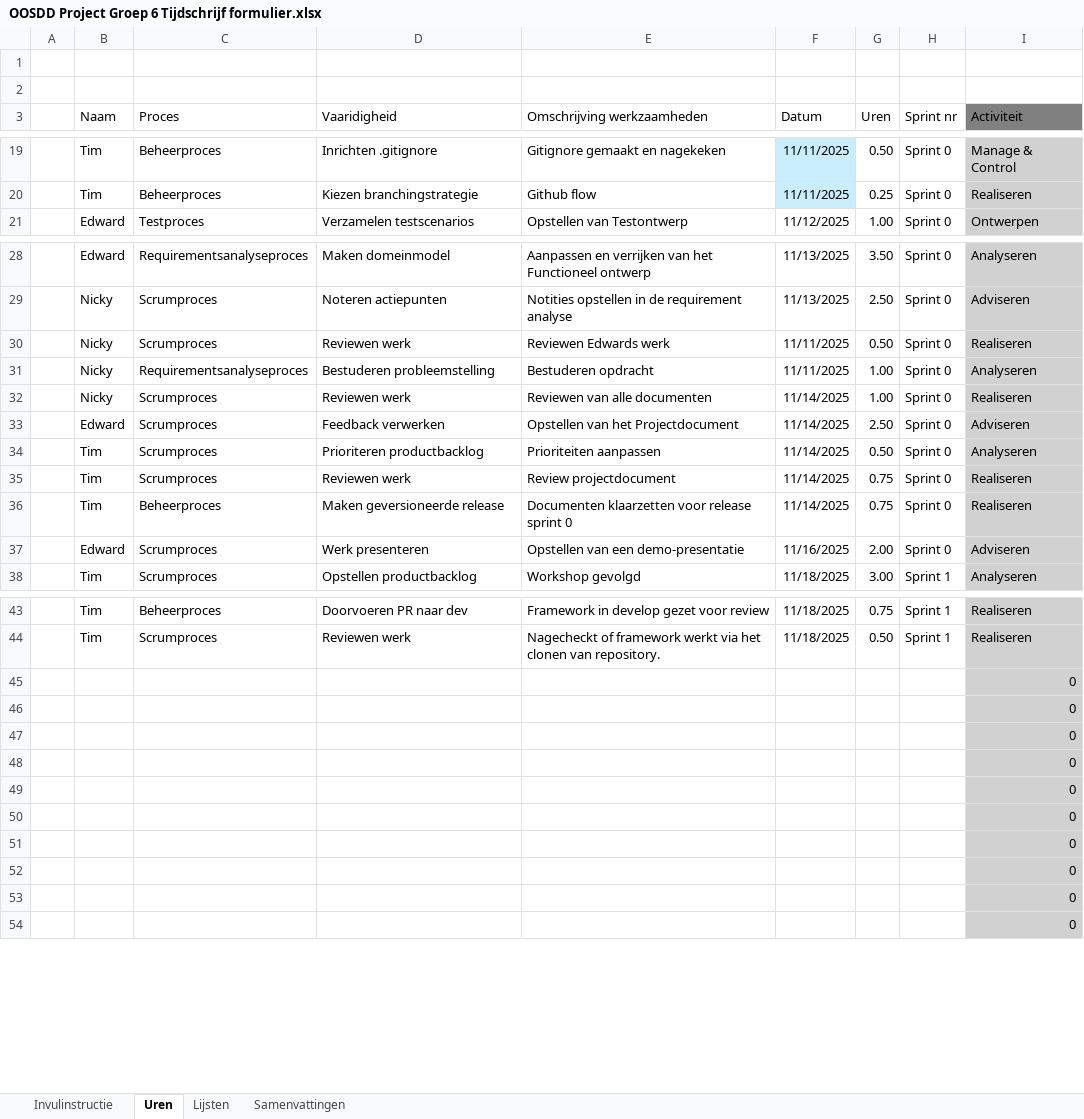
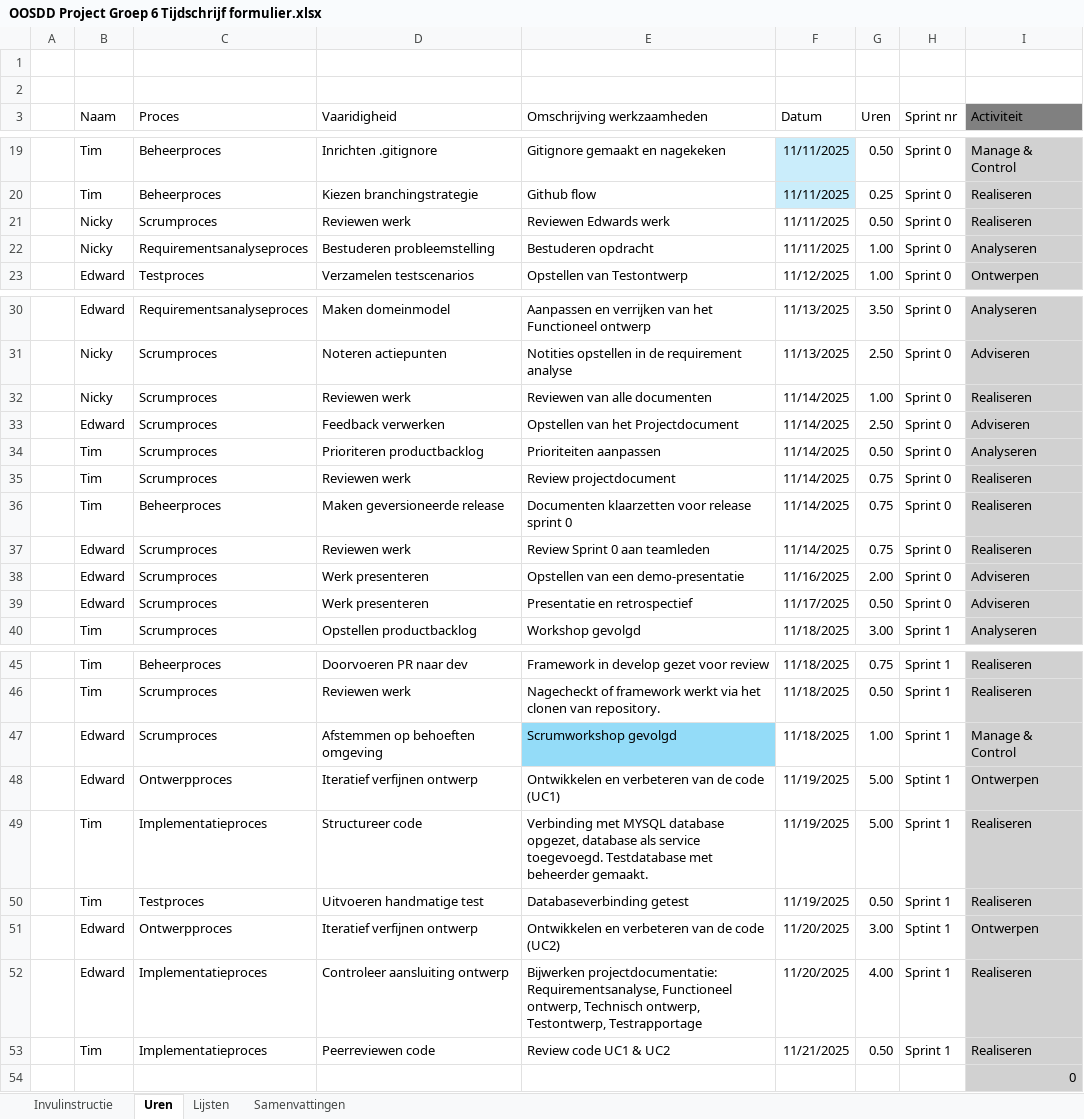
Before and after one commit to Cordelia67/OOSDD_Leer_misschien_typen, an Excel workbook: samenwerking/OOSDD Project Groep 6 Tijdschrijf formulier.xlsx, sheet Uren, drawn as a sheet; only a part is shown, gaps mark what is left out; values as stored, in another font and other column widths than the file's, no borders; table styles not drawn; removed rows and columns are numbered as before the commit, all else as after; the diff names each change by its address in the sheet, - before the commit and + after, or states it on an @@ line.

Commit message:
Tijdschrijfdocument update

```diff
--- a/samenwerking/OOSDD Project Groep 6 Tijdschrijf formulier.xlsx (sheet Uren)
+++ b/samenwerking/OOSDD Project Groep 6 Tijdschrijf formulier.xlsx (sheet Uren)
@@ row 30 moved to row 21: Nicky @@
@@ row 31 moved to row 22: Nicky @@
+row 37:  | Edward | Scrumproces | Reviewen werk | Review Sprint 0 aan teamleden | 11/14/2025 | 0.75 | Sprint 0 | Realiseren
+row 39:  | Edward | Scrumproces | Werk presenteren | Presentatie en retrospectief | 11/17/2025 | 0.50 | Sprint 0 | Adviseren
-row 45:  |  |  |  |  |  |  |  | 0
-row 46:  |  |  |  |  |  |  |  | 0
-row 47:  |  |  |  |  |  |  |  | 0
-row 48:  |  |  |  |  |  |  |  | 0
-row 49:  |  |  |  |  |  |  |  | 0
-row 50:  |  |  |  |  |  |  |  | 0
-row 51:  |  |  |  |  |  |  |  | 0
-row 52:  |  |  |  |  |  |  |  | 0
-row 53:  |  |  |  |  |  |  |  | 0
+row 47:  | Edward | Scrumproces | Afstemmen op behoeften omgeving | Scrumworkshop gevolgd | 11/18/2025 | 1.00 | Sprint 1 | Manage & Control
+row 48:  | Edward | Ontwerpproces | Iteratief verfijnen ontwerp | Ontwikkelen en verbeteren van de code (UC1) | 11/19/2025 | 5.00 | Sptint 1 | Ontwerpen
+row 49:  | Tim | Implementatieproces | Structureer code | Verbinding met MYSQL database opgezet, database als service toegevoegd. Testdatabase met beheerder gemaakt. | 11/19/2025 | 5.00 | Sprint 1 | Realiseren
+row 50:  | Tim | Testproces | Uitvoeren handmatige test | Databaseverbinding getest | 11/19/2025 | 0.50 | Sprint 1 | Realiseren
+row 51:  | Edward | Ontwerpproces | Iteratief verfijnen ontwerp | Ontwikkelen en verbeteren van de code (UC2) | 11/20/2025 | 3.00 | Sptint 1 | Ontwerpen
+row 52:  | Edward | Implementatieproces | Controleer aansluiting ontwerp | Bijwerken projectdocumentatie: Requirementsanalyse, Functioneel ontwerp, Technisch ontwerp, Testontwerp, Testrapportage | 11/20/2025 | 4.00 | Sprint 1 | Realiseren
+row 53:  | Tim | Implementatieproces | Peerreviewen code | Review code UC1 & UC2 | 11/21/2025 | 0.50 | Sprint 1 | Realiseren
```
Also changed, not shown: sheet Samenvattingen, sheet Lijsten.
